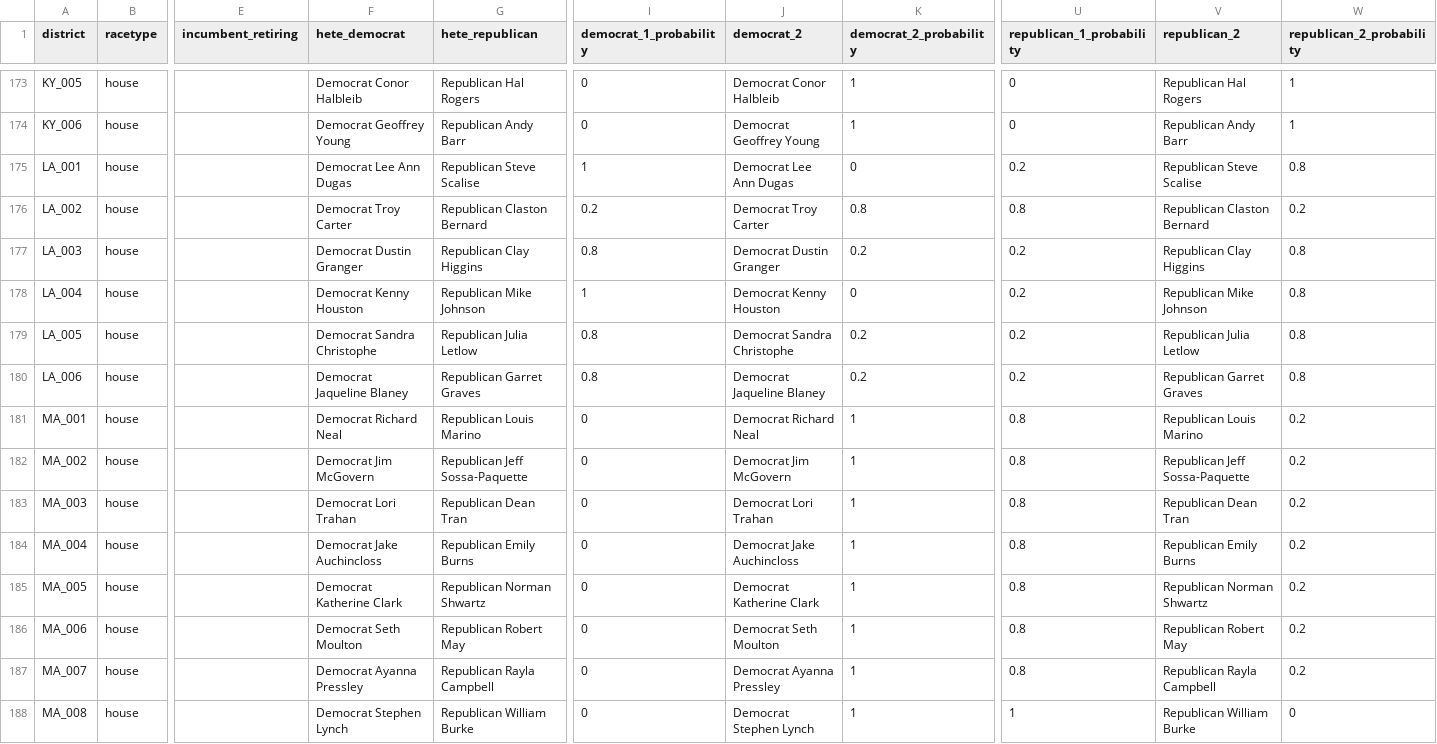
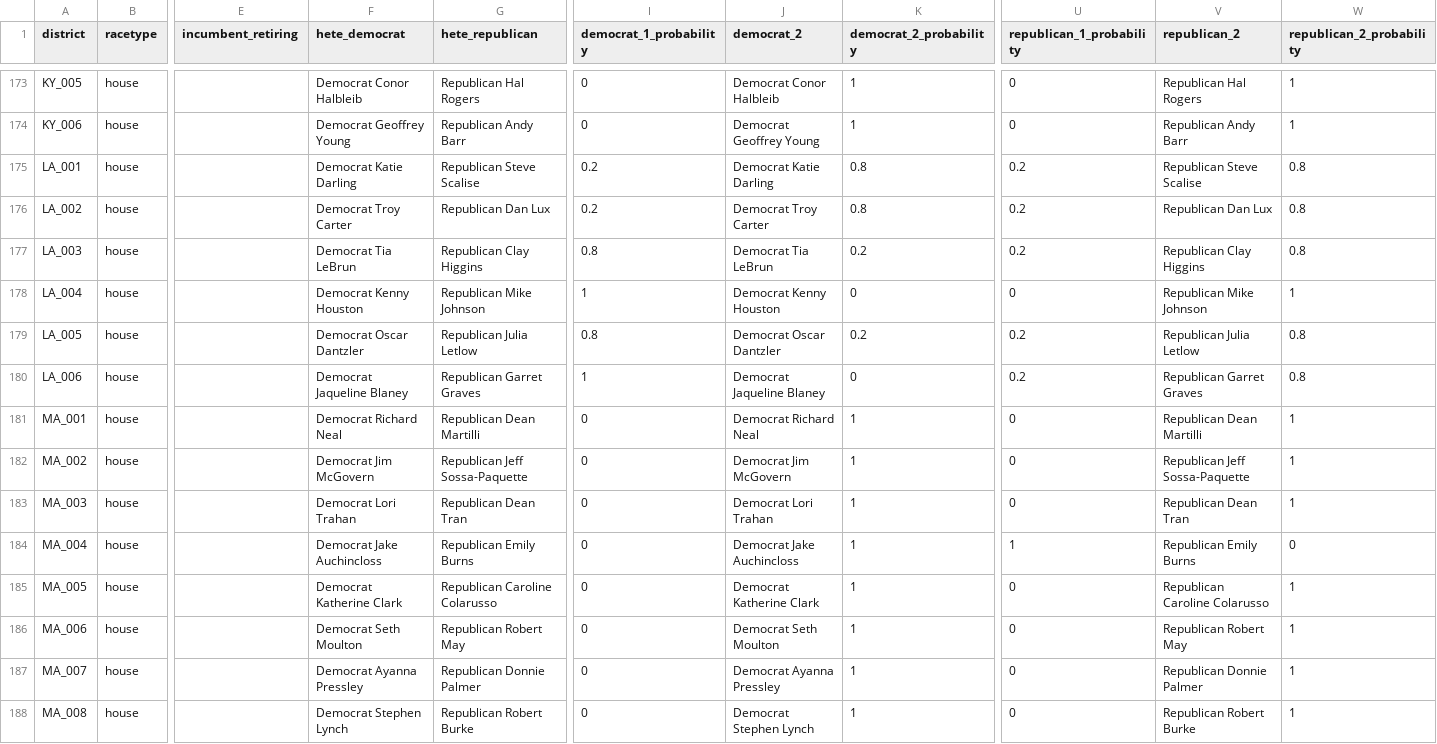
Before and after one commit to carnival-farmer/data, a CSV file: district_races.csv, drawn as a sheet; only a part is shown, gaps mark what is left out; the diff covers the shown part only; the diff names each change by its address in the sheet, - before the commit and + after, or states it on an @@ line.

Commit message:
Updating data

```diff
--- a/district_races.csv
+++ b/district_races.csv
-F175 (hete_democrat): Democrat Lee Ann Dugas
+F175 (hete_democrat): Democrat Katie Darling
-I175 (democrat_1_probability): 1
+I175 (democrat_1_probability): 0.2
-J175 (democrat_2): Democrat Lee Ann Dugas
+J175 (democrat_2): Democrat Katie Darling
-K175 (democrat_2_probability): 0
+K175 (democrat_2_probability): 0.8
-G176 (hete_republican): Republican Claston Bernard
+G176 (hete_republican): Republican Dan Lux
-U176 (republican_1_probability): 0.8
+U176 (republican_1_probability): 0.2
-V176 (republican_2): Republican Claston Bernard
+V176 (republican_2): Republican Dan Lux
-W176 (republican_2_probability): 0.2
+W176 (republican_2_probability): 0.8
-F177 (hete_democrat): Democrat Dustin Granger
+F177 (hete_democrat): Democrat Tia LeBrun
-J177 (democrat_2): Democrat Dustin Granger
+J177 (democrat_2): Democrat Tia LeBrun
-U178 (republican_1_probability): 0.2
+U178 (republican_1_probability): 0
-W178 (republican_2_probability): 0.8
+W178 (republican_2_probability): 1
-F179 (hete_democrat): Democrat Sandra Christophe
+F179 (hete_democrat): Democrat Oscar Dantzler
-J179 (democrat_2): Democrat Sandra Christophe
+J179 (democrat_2): Democrat Oscar Dantzler
-I180 (democrat_1_probability): 0.8
+I180 (democrat_1_probability): 1
-K180 (democrat_2_probability): 0.2
+K180 (democrat_2_probability): 0
-G181 (hete_republican): Republican Louis Marino
+G181 (hete_republican): Republican Dean Martilli
-U181:U183 (republican_1_probability): 0.8
+U181:U183 (republican_1_probability): 0
-V181 (republican_2): Republican Louis Marino
+V181 (republican_2): Republican Dean Martilli
-W181:W183 (republican_2_probability): 0.2
+W181:W183 (republican_2_probability): 1
-U184 (republican_1_probability): 0.8
+U184 (republican_1_probability): 1
-W184 (republican_2_probability): 0.2
+W184 (republican_2_probability): 0
-G185 (hete_republican): Republican Norman Shwartz
+G185 (hete_republican): Republican Caroline Colarusso
-U185:U187 (republican_1_probability): 0.8
+U185:U187 (republican_1_probability): 0
-V185 (republican_2): Republican Norman Shwartz
+V185 (republican_2): Republican Caroline Colarusso
-W185:W187 (republican_2_probability): 0.2
+W185:W187 (republican_2_probability): 1
-G187 (hete_republican): Republican Rayla Campbell
+G187 (hete_republican): Republican Donnie Palmer
-V187 (republican_2): Republican Rayla Campbell
+V187 (republican_2): Republican Donnie Palmer
-G188 (hete_republican): Republican William Burke
+G188 (hete_republican): Republican Robert Burke
-U188 (republican_1_probability): 1
+U188 (republican_1_probability): 0
-V188 (republican_2): Republican William Burke
+V188 (republican_2): Republican Robert Burke
-W188 (republican_2_probability): 0
+W188 (republican_2_probability): 1
```
Also changed, not shown: 61 edited cells elsewhere in this file.
